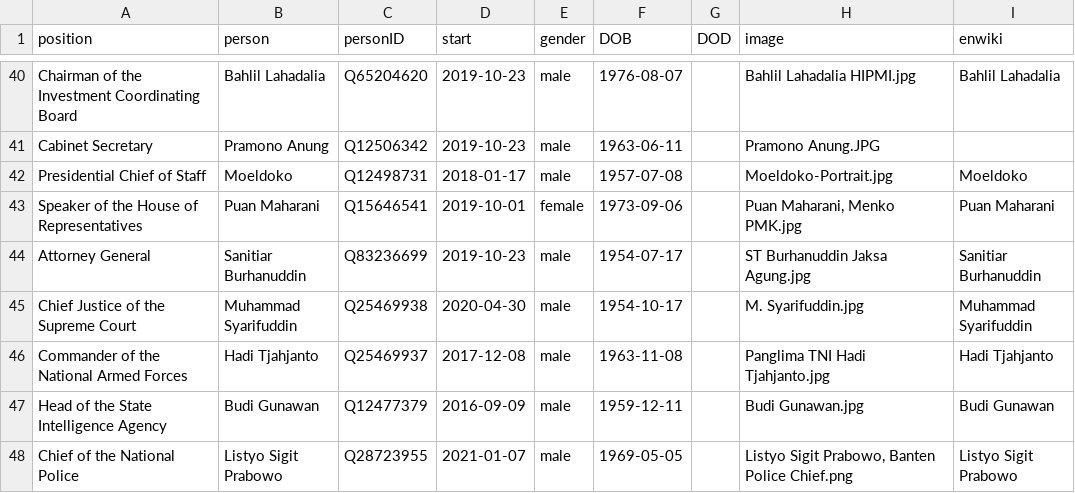
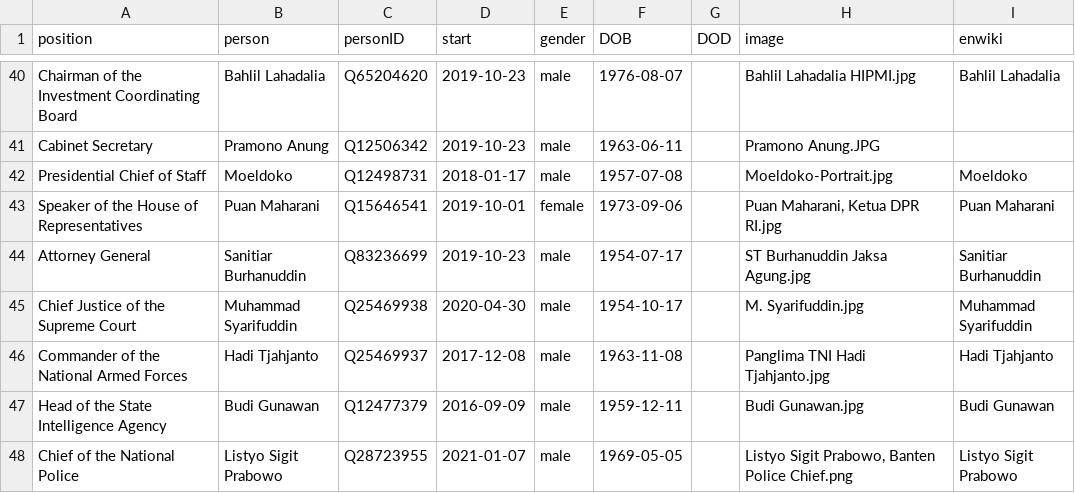
Before and after one commit to every-politician-scrapers/indonesia-ministers, a CSV file: html/current.csv, drawn as a sheet; only a part is shown, gaps mark what is left out.

```diff
--- a/html/current.csv
+++ b/html/current.csv
@@ -42,3 +42,3 @@ Cabinet Secretary,Pramono Anung,Q12506342,2019-10-23,male,1963-06-11,,Pramono An
 Presidential Chief of Staff,Moeldoko,Q12498731,2018-01-17,male,1957-07-08,,Moeldoko-Portrait.jpg,Moeldoko
-Speaker of the House of Representatives,Puan Maharani,Q15646541,2019-10-01,female,1973-09-06,,"Puan Maharani, Menko PMK.jpg",Puan Maharani
+Speaker of the House of Representatives,Puan Maharani,Q15646541,2019-10-01,female,1973-09-06,,"Puan Maharani, Ketua DPR RI.jpg",Puan Maharani
 Attorney General,Sanitiar Burhanuddin,Q83236699,2019-10-23,male,1954-07-17,,ST Burhanuddin Jaksa Agung.jpg,Sanitiar Burhanuddin
```
Also changed, not shown: html/holders21.csv, html/legislators.csv.
